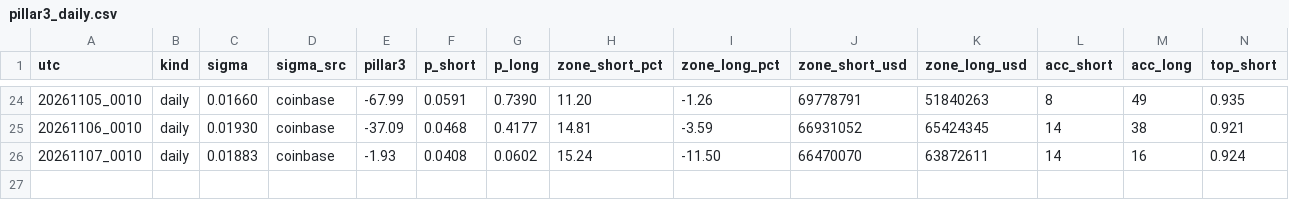
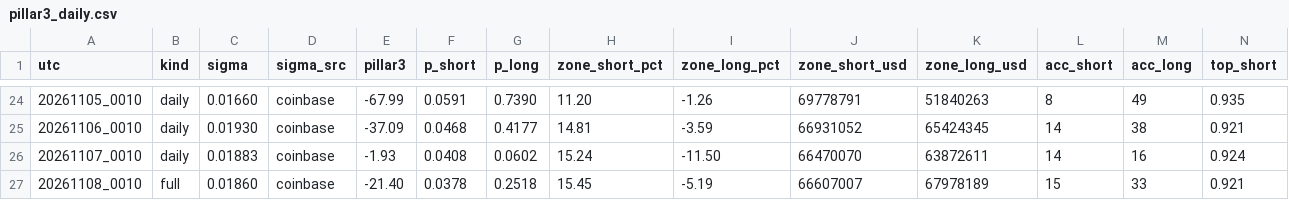
Before and after one commit to hinzorlov-web/btc-hl-collector, a CSV file: data/pillar3_daily.csv, drawn as a sheet; only a part is shown, gaps mark what is left out; rows hold the shown columns only; the diff names each change by its address in the sheet, - before the commit and + after, or states it on an @@ line.

```diff
--- a/data/pillar3_daily.csv
+++ b/data/pillar3_daily.csv
+row 27: 20261108_0010 | full | 0.01860 | coinbase | -21.40 | 0.0378 | 0.2518 | 15.45 | -5.19 | 66607007 | 67978189 | 15 | 33 | 0.921
```
Also changed, not shown: data/hl_log.csv, 2 other files.
